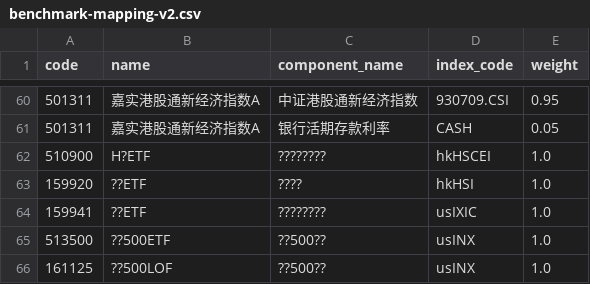
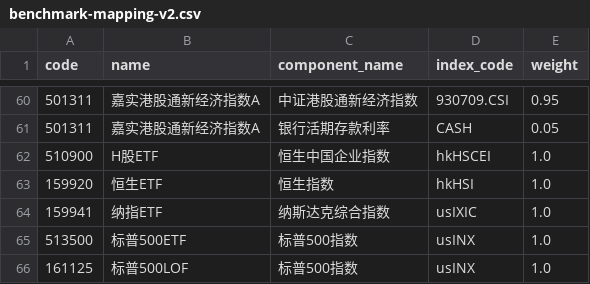
Before and after one commit to Shaco223/lof-arbitrage, a CSV file: assets/benchmark-mapping-v2.csv, drawn as a sheet; only a part is shown, gaps mark what is left out.

```diff
--- a/assets/benchmark-mapping-v2.csv
+++ b/assets/benchmark-mapping-v2.csv
@@ -61,6 +61,6 @@ code,name,component_name,index_code,weight
 501311,嘉实港股通新经济指数A,银行活期存款利率,CASH,0.05
-510900,H?ETF,????????,hkHSCEI,1.0
-159920,??ETF,????,hkHSI,1.0
-159941,??ETF,????????,usIXIC,1.0
-513500,??500ETF,??500??,usINX,1.0
-161125,??500LOF,??500??,usINX,1.0
+510900,H股ETF,恒生中国企业指数,hkHSCEI,1.0
+159920,恒生ETF,恒生指数,hkHSI,1.0
+159941,纳指ETF,纳斯达克综合指数,usIXIC,1.0
+513500,标普500ETF,标普500指数,usINX,1.0
+161125,标普500LOF,标普500指数,usINX,1.0
```
Also changed, not shown: assets/lof-watchlist-v2.csv, 2 other files.
